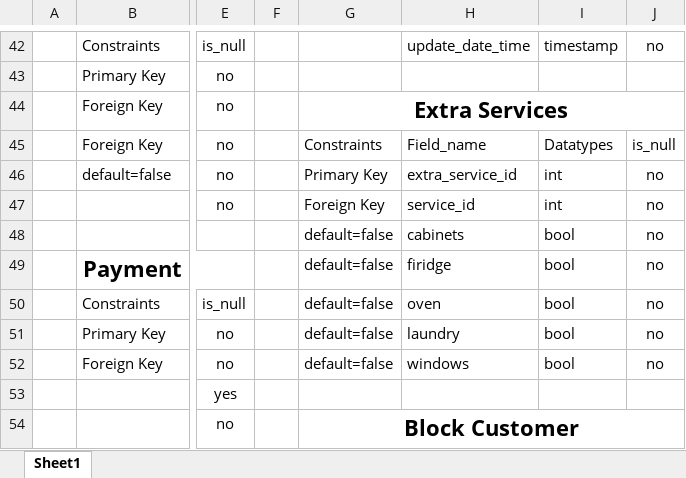
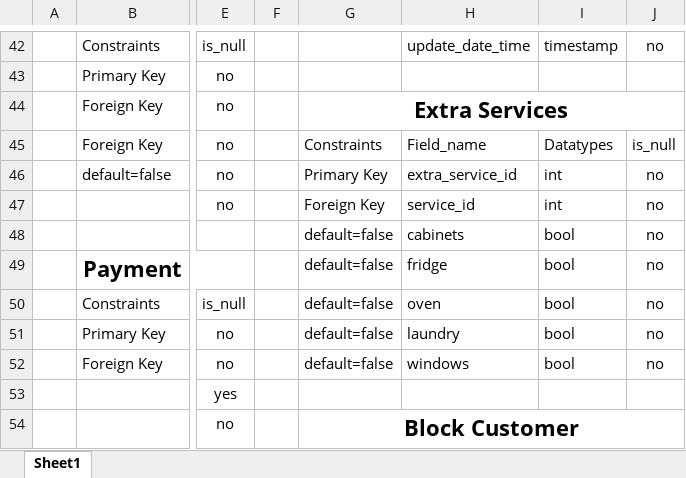
Before and after one commit to DhyeyMakadia/HelperLand, an Excel workbook: Database/Database.xlsx, sheet Sheet1, drawn as a sheet; only a part is shown, gaps mark what is left out; values as stored, in another font and other column widths than the file's, no borders; the diff names each change by its address in the sheet, - before the commit and + after, or states it on an @@ line.

Commit message:
Added Database Queries

```diff
--- a/Database/Database.xlsx (sheet Sheet1)
+++ b/Database/Database.xlsx (sheet Sheet1)
-H49: firidge
+H49: fridge
```
Also changed, not shown: 10 other files.
